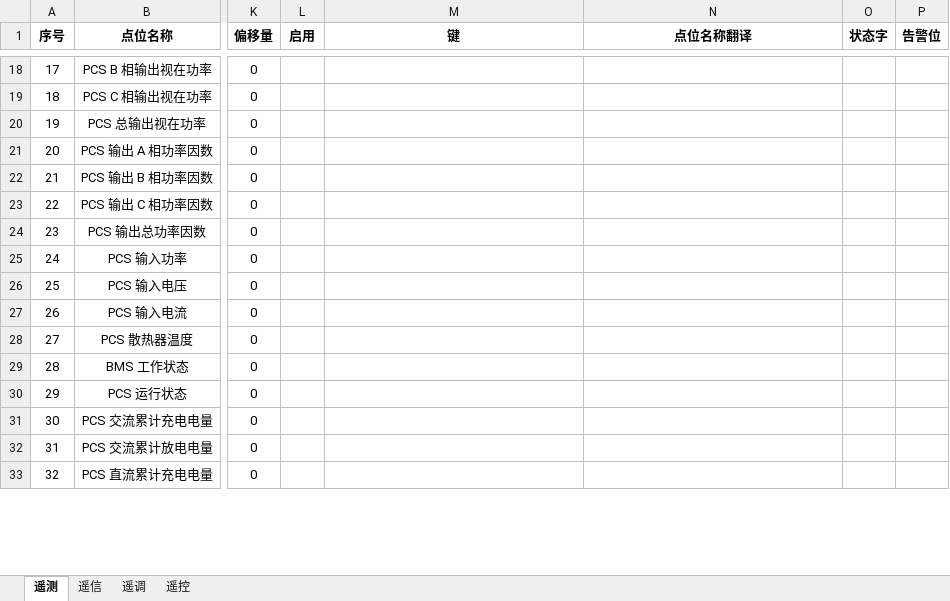
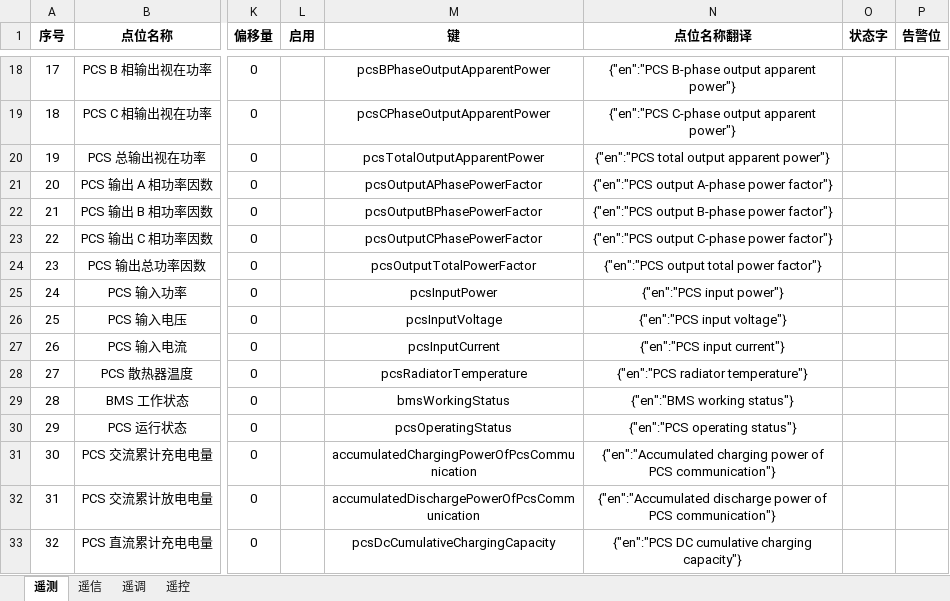
Before and after one commit to mikasa112/collector, an Excel workbook: config/PCS_125_英博.xlsx, sheet 遥测, drawn as a sheet; only a part is shown, gaps mark what is left out; values as stored, in another font and other column widths than the file's, no borders; the diff covers the shown part only; the diff names each change by its address in the sheet, - before the commit and + after, or states it on an @@ line.

```diff
--- a/config/PCS_125_英博.xlsx (sheet 遥测)
+++ b/config/PCS_125_英博.xlsx (sheet 遥测)
-M18 (键): (empty)
+M18 (键): pcsBPhaseOutputApparentPower
-N18 (点位名称翻译): (empty)
+N18 (点位名称翻译): {"en":"PCS B-phase output apparent power"}
-M19 (键): (empty)
+M19 (键): pcsCPhaseOutputApparentPower
-N19 (点位名称翻译): (empty)
+N19 (点位名称翻译): {"en":"PCS C-phase output apparent power"}
-M20 (键): (empty)
+M20 (键): pcsTotalOutputApparentPower
-N20 (点位名称翻译): (empty)
+N20 (点位名称翻译): {"en":"PCS total output apparent power"}
-M21 (键): (empty)
+M21 (键): pcsOutputAPhasePowerFactor
-N21 (点位名称翻译): (empty)
+N21 (点位名称翻译): {"en":"PCS output A-phase power factor"}
-M22 (键): (empty)
+M22 (键): pcsOutputBPhasePowerFactor
-N22 (点位名称翻译): (empty)
+N22 (点位名称翻译): {"en":"PCS output B-phase power factor"}
-M23 (键): (empty)
+M23 (键): pcsOutputCPhasePowerFactor
-N23 (点位名称翻译): (empty)
+N23 (点位名称翻译): {"en":"PCS output C-phase power factor"}
-M24 (键): (empty)
+M24 (键): pcsOutputTotalPowerFactor
-N24 (点位名称翻译): (empty)
+N24 (点位名称翻译): {"en":"PCS output total power factor"}
-M25 (键): (empty)
+M25 (键): pcsInputPower
-N25 (点位名称翻译): (empty)
+N25 (点位名称翻译): {"en":"PCS input power"}
-M26 (键): (empty)
+M26 (键): pcsInputVoltage
-N26 (点位名称翻译): (empty)
+N26 (点位名称翻译): {"en":"PCS input voltage"}
-M27 (键): (empty)
+M27 (键): pcsInputCurrent
-N27 (点位名称翻译): (empty)
+N27 (点位名称翻译): {"en":"PCS input current"}
-M28 (键): (empty)
+M28 (键): pcsRadiatorTemperature
-N28 (点位名称翻译): (empty)
+N28 (点位名称翻译): {"en":"PCS radiator temperature"}
-M29 (键): (empty)
+M29 (键): bmsWorkingStatus
-N29 (点位名称翻译): (empty)
+N29 (点位名称翻译): {"en":"BMS working status"}
-M30 (键): (empty)
+M30 (键): pcsOperatingStatus
-N30 (点位名称翻译): (empty)
+N30 (点位名称翻译): {"en":"PCS operating status"}
-M31 (键): (empty)
+M31 (键): accumulatedChargingPowerOfPcsCommunication
-N31 (点位名称翻译): (empty)
+N31 (点位名称翻译): {"en":"Accumulated charging power of PCS communication"}
-M32 (键): (empty)
+M32 (键): accumulatedDischargePowerOfPcsCommunication
-N32 (点位名称翻译): (empty)
+N32 (点位名称翻译): {"en":"Accumulated discharge power of PCS communication"}
-M33 (键): (empty)
+M33 (键): pcsDcCumulativeChargingCapacity
-N33 (点位名称翻译): (empty)
+N33 (点位名称翻译): {"en":"PCS DC cumulative charging capacity"}
```
Also changed, not shown: 324 edited cells elsewhere in this sheet, sheet 遥控, sheet 遥信, sheet 遥调, config/配置_v2.0.xlsx, 18 other files.
